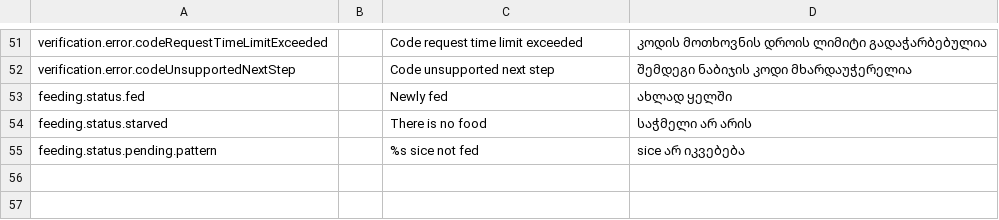
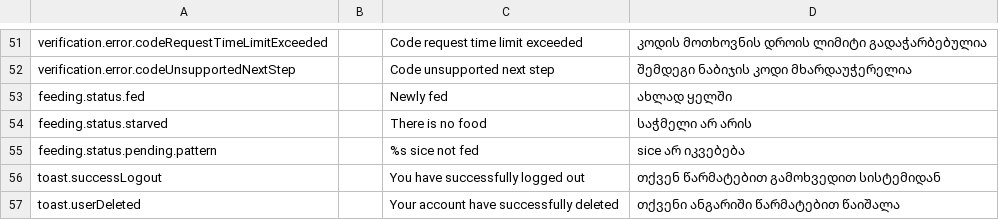
Before and after one commit to AnimealProject/animeal_iOS, a CSV file: animeal/res/sheet.csv, drawn as a sheet; only a part is shown, gaps mark what is left out; the diff names each change by its address in the sheet, - before the commit and + after, or states it on an @@ line.

Commit message:
EPMEDU-929: Fix logout confirmation toast is not displayed

```diff
--- a/animeal/res/sheet.csv
+++ b/animeal/res/sheet.csv
+row 56: toast.successLogout |  | You have successfully logged out | თქვენ წარმატებით გამოხვედით სისტემიდან
+row 57: toast.userDeleted |  | Your account have successfully deleted | თქვენი ანგარიში წარმატებით წაიშალა
```
Also changed, not shown: 10 other files.
